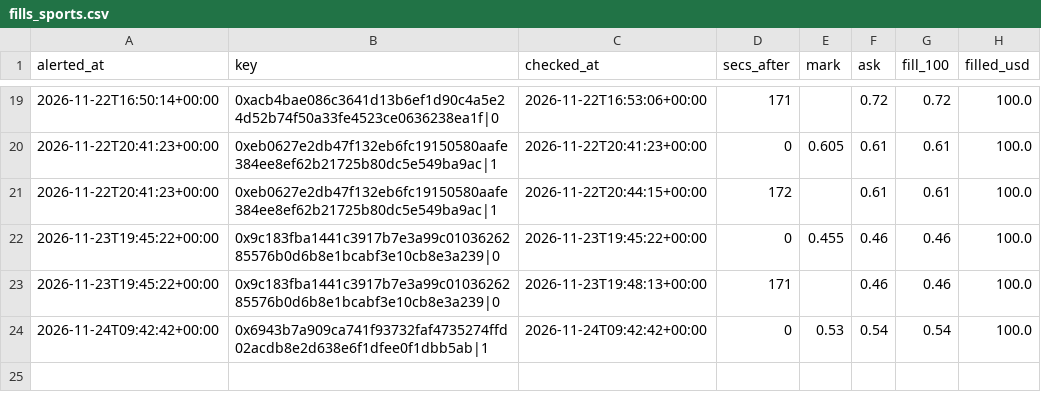
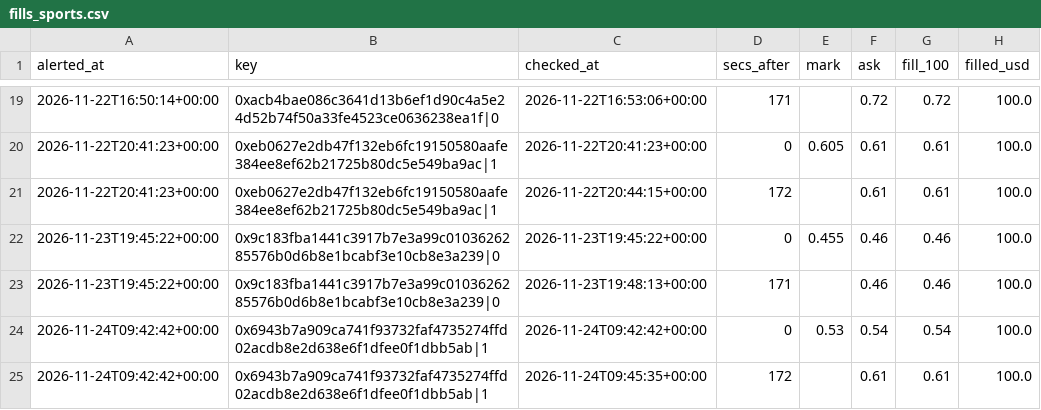
Before and after one commit to hunterscottsmith2-ctrl/polytail, a CSV file: fills_sports.csv, drawn as a sheet; only a part is shown, gaps mark what is left out.

```diff
--- a/fills_sports.csv
+++ b/fills_sports.csv
@@ -24 +24,2 @@ alerted_at,key,checked_at,secs_after,mark,ask,fill_100,filled_usd
 2026-11-24T09:42:42+00:00,0x6943b7a909ca741f93732faf4735274ffd02acdb8e2d638e6f1dfee0f1dbb5ab|1,2026-11-24T09:42:42+00:00,0,0.53,0.54,0.54,100.0
+2026-11-24T09:42:42+00:00,0x6943b7a909ca741f93732faf4735274ffd02acdb8e2d638e6f1dfee0f1dbb5ab|1,2026-11-24T09:45:35+00:00,172,,0.61,0.61,100.0
```
Also changed, not shown: 6 other files.
